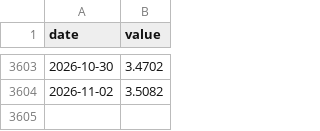
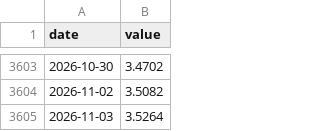
Before and after one commit to Michaelz1599/forte-markets, a CSV file: data/series/eurils.csv, drawn as a sheet; only a part is shown, gaps mark what is left out.

```diff
--- a/data/series/eurils.csv
+++ b/data/series/eurils.csv
@@ -3604 +3604,2 @@ date,value
 2026-11-02,3.5082
+2026-11-03,3.5264
```
Also changed, not shown: data/series/il_sent.csv, data/series/usdils.csv, 6 other files.
